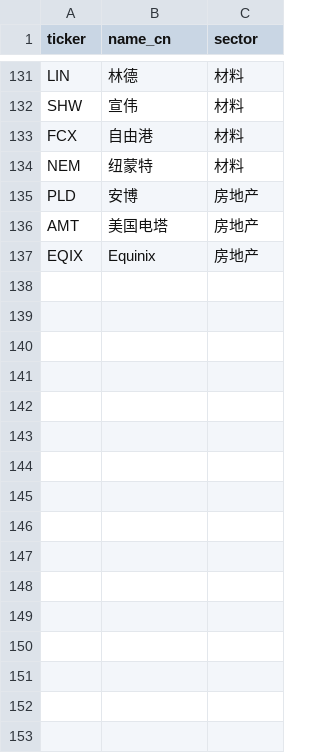
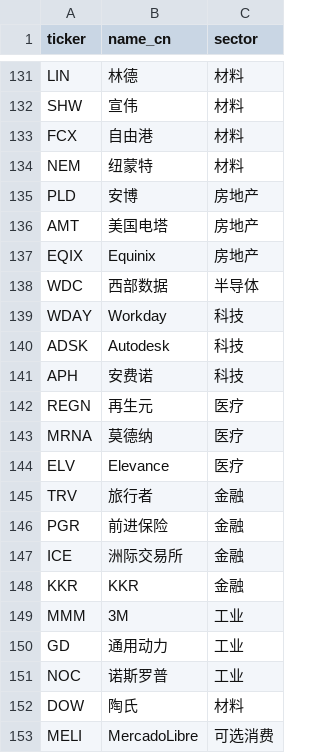
Before and after one commit to Vambrocop/valpha-lab, a CSV file: market-analysis/data/valpha150.csv, drawn as a sheet; only a part is shown, gaps mark what is left out; the diff names each change by its address in the sheet, - before the commit and + after, or states it on an @@ line.

```diff
--- a/market-analysis/data/valpha150.csv
+++ b/market-analysis/data/valpha150.csv
+row 138: WDC | 西部数据 | 半导体
+row 139: WDAY | Workday | 科技
+row 140: ADSK | Autodesk | 科技
+row 141: APH | 安费诺 | 科技
+row 142: REGN | 再生元 | 医疗
+row 143: MRNA | 莫德纳 | 医疗
+row 144: ELV | Elevance | 医疗
+row 145: TRV | 旅行者 | 金融
+row 146: PGR | 前进保险 | 金融
+row 147: ICE | 洲际交易所 | 金融
+row 148: KKR | KKR | 金融
+row 149: MMM | 3M | 工业
+row 150: GD | 通用动力 | 工业
+row 151: NOC | 诺斯罗普 | 工业
+row 152: DOW | 陶氏 | 材料
+row 153: MELI | MercadoLibre | 可选消费
```
Also changed, not shown: 5 other files.
